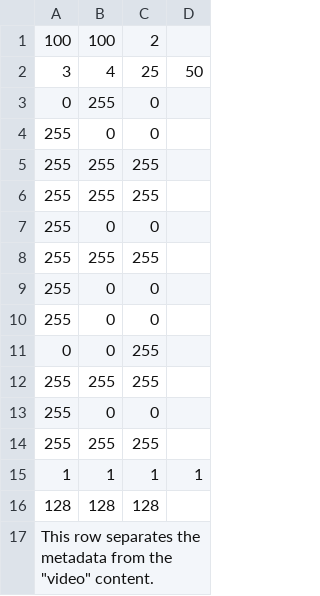
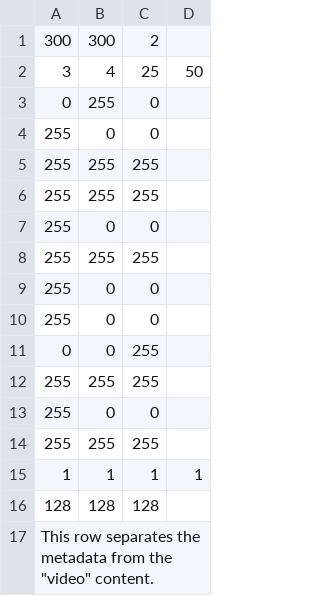
Before and after one commit to ryanbranch/PyxDyn, a CSV file: input.csv, drawn as a sheet.

Commit message:
Fixed bugs and changed object structure, motion handing, and ambiguous var names
Object has some new set/get functions.  Objects now move as many times
as the keyboard event is triggered.  Object "pos" variable now handled
as a 2-item list instead of a tuple.

KNOWN ISSUES:
Objects moving now wrap-around, but not correctly.
It appears that the .csv file specifying the width and height of the
room is not functioning at all.

csv file edited slightly for testing reasons.  May revert this back once
the issue of room width/height specification is fixed

"room" member variable of "Room" class renamed to "canvas" and all
get/set functions and those that call them renamed accordingly

Removed some old, commented code that I had been saving just in case

```diff
--- a/input.csv
+++ b/input.csv
@@ -1,2 +1,2 @@
-100,100,2
+300,300,2
 3,4,25,50
```
Also changed, not shown: 1 other file.
